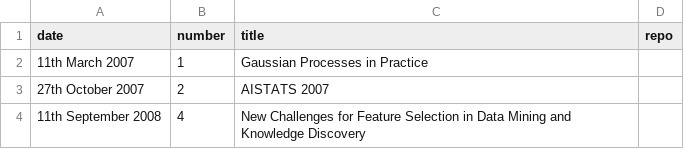
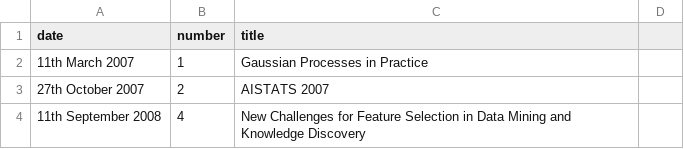
Before and after one commit to mlresearch/mlresearch.github.io, a CSV file: _data/proceedings.csv, drawn as a sheet; only a part is shown.

Commit message:
Update proceedings.csv

```diff
--- a/_data/proceedings.csv
+++ b/_data/proceedings.csv
@@ -1,2 +1,2 @@
-date,number,title,repo
+date,number,title
 11th March 2007,1,Gaussian Processes in Practice
```
